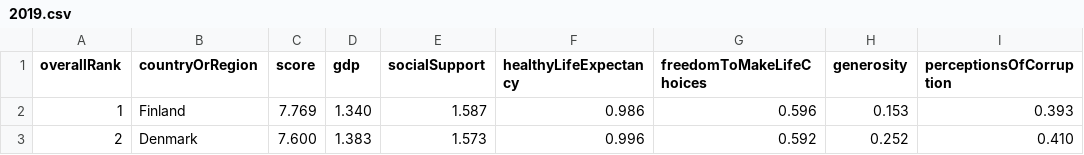
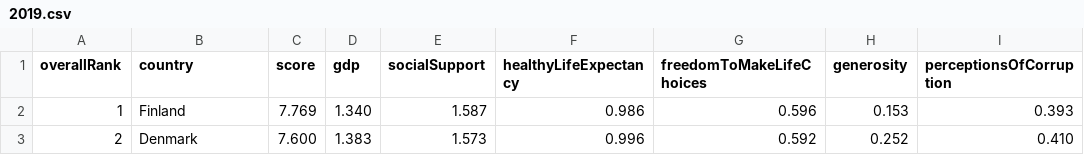
Before and after one commit to ZhiHuei/happiness-data, a CSV file: 2019.csv, drawn as a sheet; only a part is shown.

Commit message:
clean header

```diff
--- a/2019.csv
+++ b/2019.csv
@@ -1,2 +1,2 @@
-overallRank,countryOrRegion,score,gdp,socialSupport,healthyLifeExpectancy,freedomToMakeLifeChoices,generosity,perceptionsOfCorruption
+overallRank,country,score,gdp,socialSupport,healthyLifeExpectancy,freedomToMakeLifeChoices,generosity,perceptionsOfCorruption
 1,Finland,7.769,1.340,1.587,0.986,0.596,0.153,0.393
```
